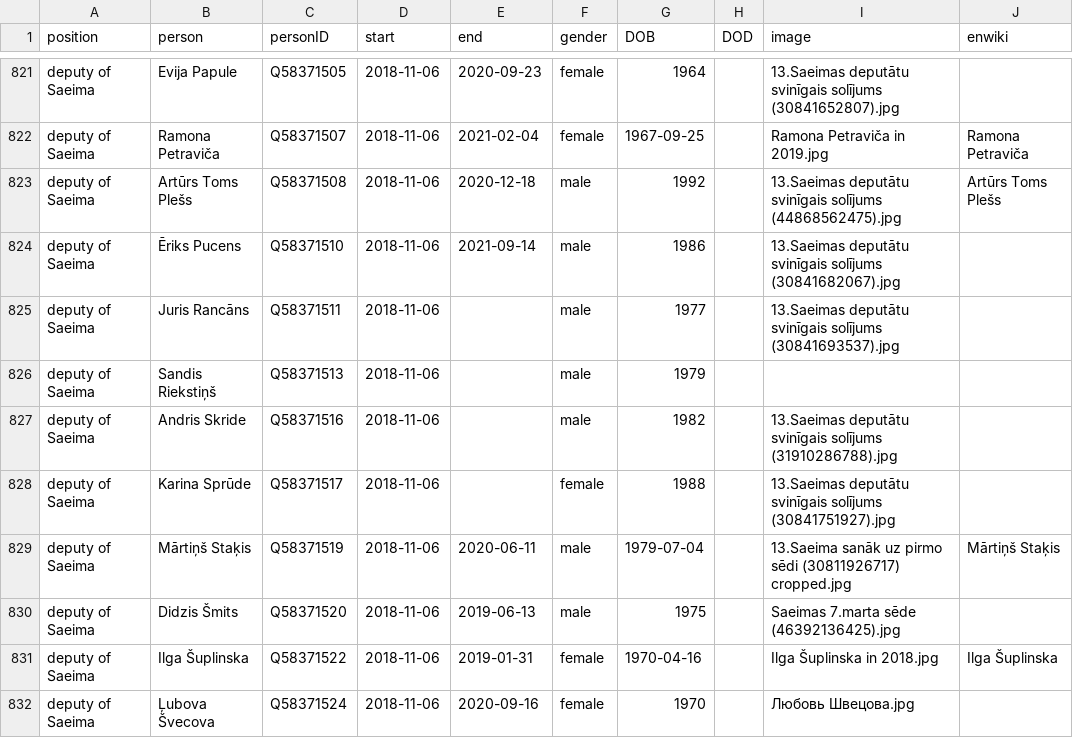
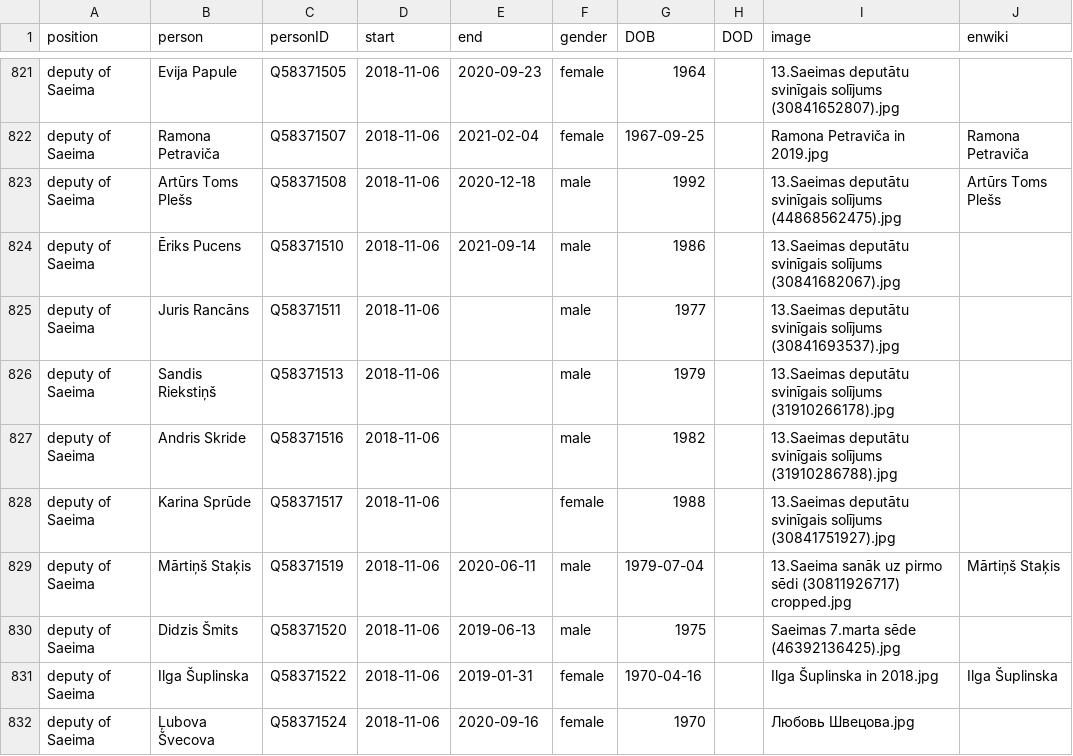
Before and after one commit to every-politician-scrapers/latvia-cabinet, a CSV file: html/legislators.csv, drawn as a sheet; only a part is shown, gaps mark what is left out.

Commit message:
PCB update

```diff
--- a/html/legislators.csv
+++ b/html/legislators.csv
@@ -825,3 +825,3 @@ deputy of Saeima,Ēriks Pucens,Q58371510,2018-11-06,2021-09-14,male,1986,,13.Sae
 deputy of Saeima,Juris Rancāns,Q58371511,2018-11-06,,male,1977,,13.Saeimas deputātu svinīgais solījums (30841693537).jpg,
-deputy of Saeima,Sandis Riekstiņš,Q58371513,2018-11-06,,male,1979,,,
+deputy of Saeima,Sandis Riekstiņš,Q58371513,2018-11-06,,male,1979,,13.Saeimas deputātu svinīgais solījums (31910266178).jpg,
 deputy of Saeima,Andris Skride,Q58371516,2018-11-06,,male,1982,,13.Saeimas deputātu svinīgais solījums (31910286788).jpg,
```
